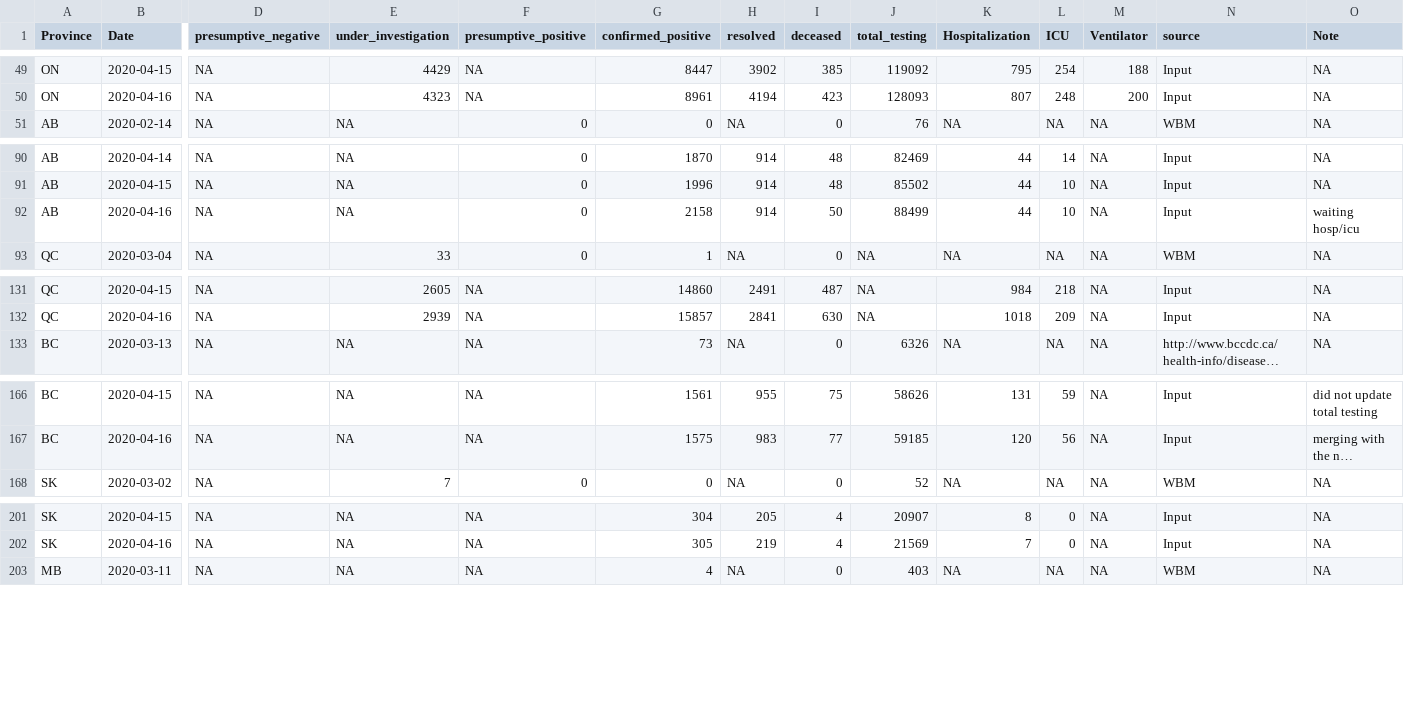
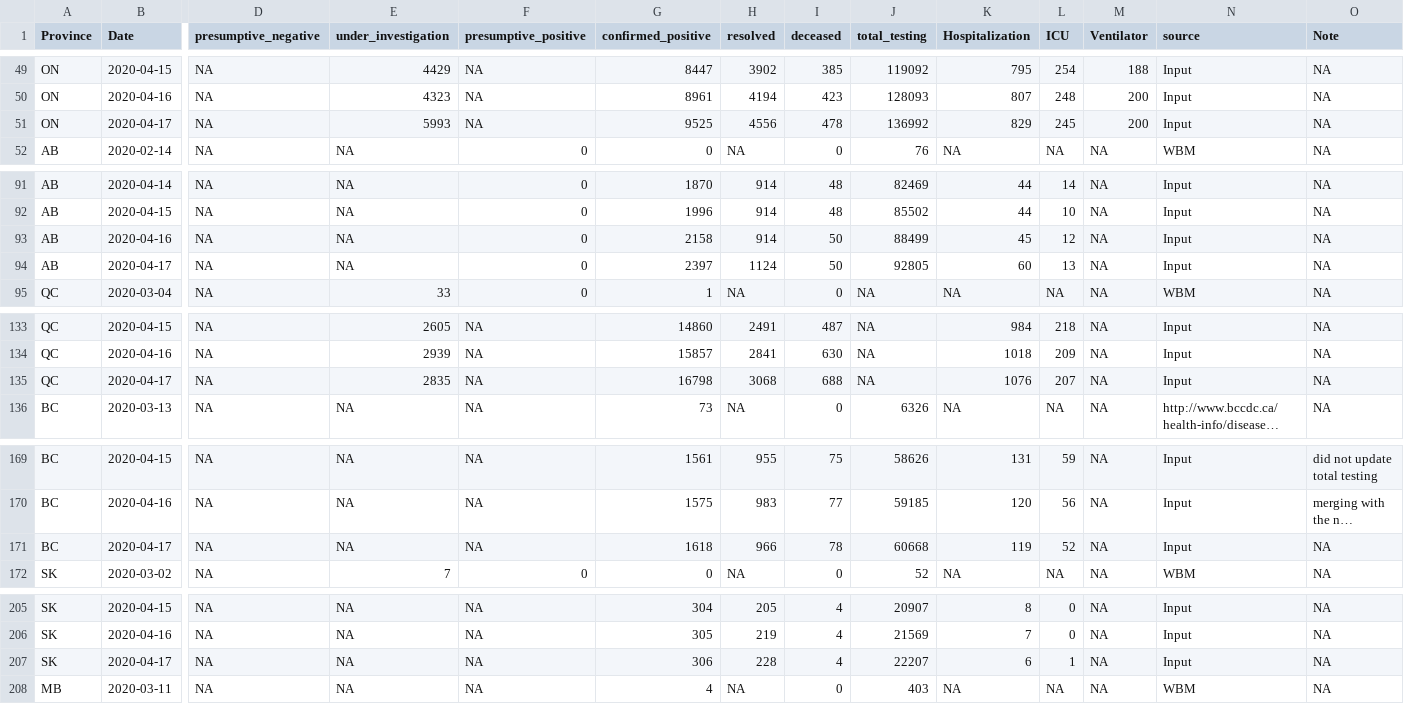
Before and after one commit to wzmli/COVID19-Canada, a CSV file: COVID19_Canada.csv, drawn as a sheet; only a part is shown, gaps mark what is left out; long unchanged cells end in …; addresses are those after the commit; rows hold the shown columns only; the diff covers the shown part only; the diff names each change by its address in the sheet, - before the commit and + after, or states it on an @@ line.

```diff
--- a/COVID19_Canada.csv
+++ b/COVID19_Canada.csv
+row 51: ON | 2020-04-17 | NA | 5993 | NA | 9525 | 4556 | 478 | 136992 | 829 | 245 | 200 | Input | NA
-K93 (Hospitalization): 44
+K93 (Hospitalization): 45
-L93 (ICU): 10
+L93 (ICU): 12
-O93 (Note): waiting hosp/icu
+O93 (Note): NA
+row 94: AB | 2020-04-17 | NA | NA | 0 | 2397 | 1124 | 50 | 92805 | 60 | 13 | NA | Input | NA
+row 135: QC | 2020-04-17 | NA | 2835 | NA | 16798 | 3068 | 688 | NA | 1076 | 207 | NA | Input | NA
+row 171: BC | 2020-04-17 | NA | NA | NA | 1618 | 966 | 78 | 60668 | 119 | 52 | NA | Input | NA
+row 207: SK | 2020-04-17 | NA | NA | NA | 306 | 228 | 4 | 22207 | 6 | 1 | NA | Input | NA
```
Also changed, not shown: 8 added rows elsewhere in this file, git_push/clean.Rout.csv, 5 other files.
